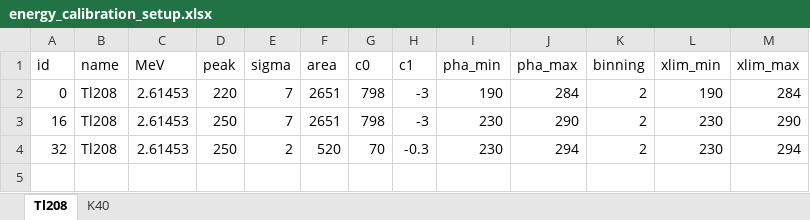
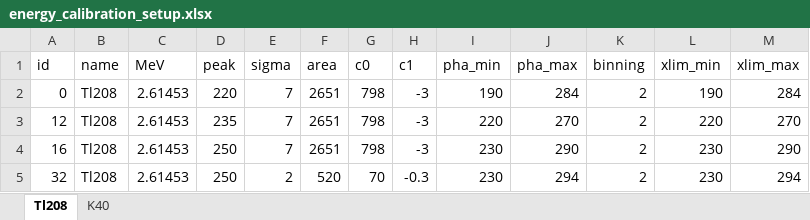
Before and after one commit to tenoto/cogamo, an Excel workbook: setenv/energy_calibration_setup.xlsx, sheet Tl208, drawn as a sheet; values as stored, in another font and other column widths than the file's, no borders; the diff names each change by its address in the sheet, - before the commit and + after, or states it on an @@ line.

Commit message:
id012 to energy_calibration_setup.xlsx

```diff
--- a/setenv/energy_calibration_setup.xlsx (sheet Tl208)
+++ b/setenv/energy_calibration_setup.xlsx (sheet Tl208)
+row 3: 12 | Tl208 | 2.61453 | 235 | 7 | 2651 | 798 | -3 | 220 | 270 | 2 | 220 | 270
```
Also changed, not shown: sheet K40, 1 other file.
